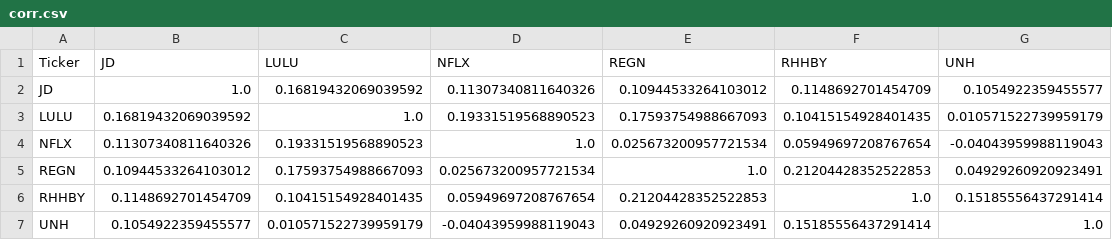
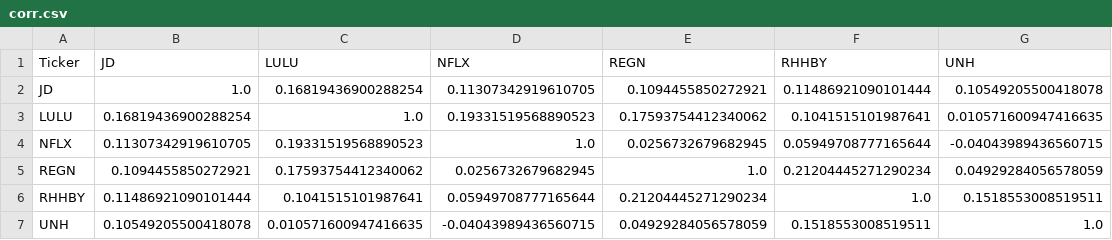
Before and after one commit to Ruburable/portfolio_volatility, a CSV file: out/out_calculate/corr.csv, drawn as a sheet.

```diff
--- a/out/out_calculate/corr.csv
+++ b/out/out_calculate/corr.csv
@@ -1,7 +1,7 @@
 Ticker,JD,LULU,NFLX,REGN,RHHBY,UNH
-JD,1.0,0.16819432069039592,0.11307340811640326,0.10944533264103012,0.1148692701454709,0.1054922359455577
-LULU,0.16819432069039592,1.0,0.19331519568890523,0.17593754988667093,0.10415154928401435,0.010571522739959179
-NFLX,0.11307340811640326,0.19331519568890523,1.0,0.025673200957721534,0.05949697208767654,-0.04043959988119043
-REGN,0.10944533264103012,0.17593754988667093,0.025673200957721534,1.0,0.21204428352522853,0.04929260920923491
-RHHBY,0.1148692701454709,0.10415154928401435,0.05949697208767654,0.21204428352522853,1.0,0.15185556437291414
-UNH,0.1054922359455577,0.010571522739959179,-0.04043959988119043,0.04929260920923491,0.15185556437291414,1.0
+JD,1.0,0.16819436900288254,0.11307342919610705,0.1094455850272921,0.11486921090101444,0.10549205500418078
+LULU,0.16819436900288254,1.0,0.19331519568890523,0.17593754412340062,0.1041515101987641,0.010571600947416635
+NFLX,0.11307342919610705,0.19331519568890523,1.0,0.0256732679682945,0.05949708777165644,-0.04043989436560715
+REGN,0.1094455850272921,0.17593754412340062,0.0256732679682945,1.0,0.21204445271290234,0.04929284056578059
+RHHBY,0.11486921090101444,0.1041515101987641,0.05949708777165644,0.21204445271290234,1.0,0.1518553008519511
+UNH,0.10549205500418078,0.010571600947416635,-0.04043989436560715,0.04929284056578059,0.1518553008519511,1.0
```
Also changed, not shown: out/out_calculate/vol.csv, out/out_optimise/optimal_weights.csv, 4 other files.
